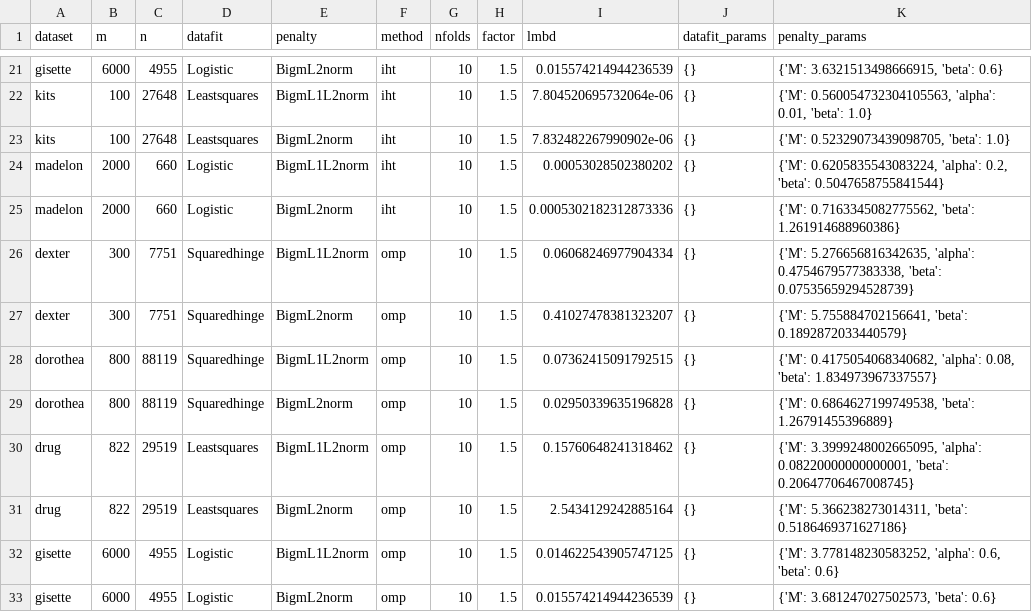
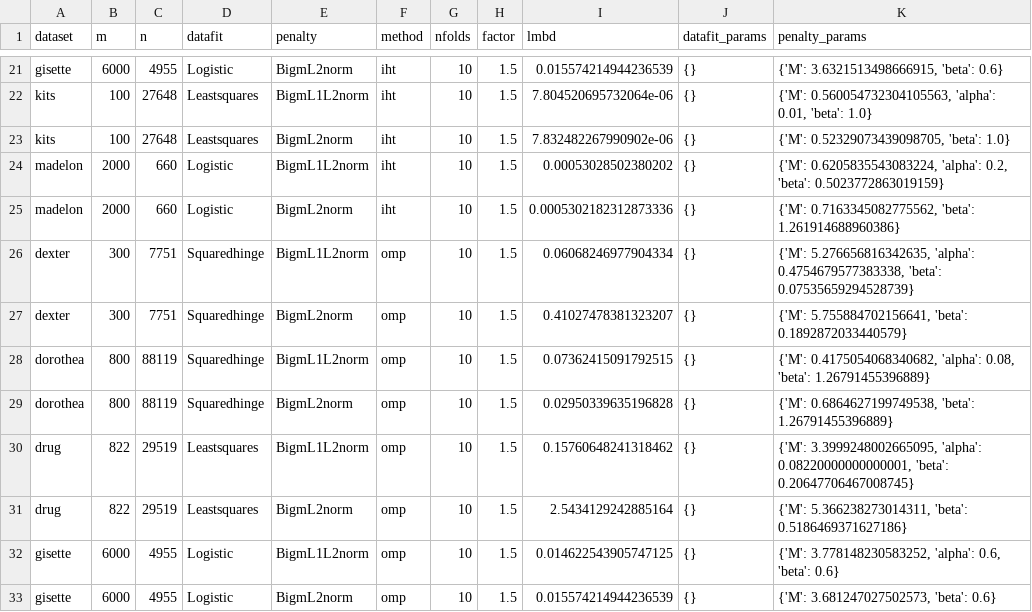
Before and after one commit to TheoGuyard/l0exp, a CSV file: l0exp/datasets/calibrate.csv, drawn as a sheet; only a part is shown, gaps mark what is left out.

Commit message:
Fix calibration

```diff
--- a/l0exp/datasets/calibrate.csv
+++ b/l0exp/datasets/calibrate.csv
@@ -23,3 +23,3 @@ kits,100,27648,Leastsquares,BigmL1L2norm,iht,10,1.5,7.804520695732064e-06,{},"{'
 kits,100,27648,Leastsquares,BigmL2norm,iht,10,1.5,7.832482267990902e-06,{},"{'M': 0.52329073439098705, 'beta': 1.0}"
-madelon,2000,660,Logistic,BigmL1L2norm,iht,10,1.5,0.00053028502380202,{},"{'M': 0.6205835543083224, 'alpha': 0.2, 'beta': 0.5047658755841544}"
+madelon,2000,660,Logistic,BigmL1L2norm,iht,10,1.5,0.00053028502380202,{},"{'M': 0.6205835543083224, 'alpha': 0.2, 'beta': 0.5023772863019159}"
 madelon,2000,660,Logistic,BigmL2norm,iht,10,1.5,0.0005302182312873336,{},"{'M': 0.7163345082775562, 'beta': 1.261914688960386}"
@@ -27,3 +27,3 @@ dexter,300,7751,Squaredhinge,BigmL1L2norm,omp,10,1.5,0.06068246977904334,{},"{'M
 dexter,300,7751,Squaredhinge,BigmL2norm,omp,10,1.5,0.41027478381323207,{},"{'M': 5.755884702156641, 'beta': 0.1892872033440579}"
-dorothea,800,88119,Squaredhinge,BigmL1L2norm,omp,10,1.5,0.07362415091792515,{},"{'M': 0.4175054068340682, 'alpha': 0.08, 'beta': 1.834973967337557}"
+dorothea,800,88119,Squaredhinge,BigmL1L2norm,omp,10,1.5,0.07362415091792515,{},"{'M': 0.4175054068340682, 'alpha': 0.08, 'beta': 1.26791455396889}"
 dorothea,800,88119,Squaredhinge,BigmL2norm,omp,10,1.5,0.02950339635196828,{},"{'M': 0.6864627199749538, 'beta': 1.26791455396889}"
```
